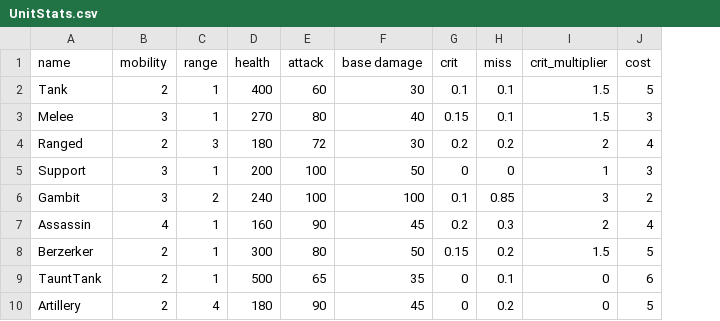
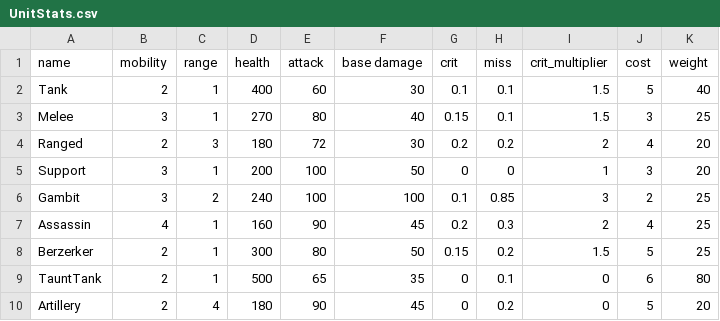
Before and after one commit to UCI-TPL/ics169-custom-games, a CSV file: Assets/Resources/UnitStats.csv, drawn as a sheet; the diff names each change by its address in the sheet, - before the commit and + after, or states it on an @@ line.

Commit message:
Update UnitStats.csv

```diff
--- a/Assets/Resources/UnitStats.csv
+++ b/Assets/Resources/UnitStats.csv
+column K (weight), rows 2-10: 40 | 25 | 20 | 20 | 25 | 25 | 25 | 80 | 20
```
